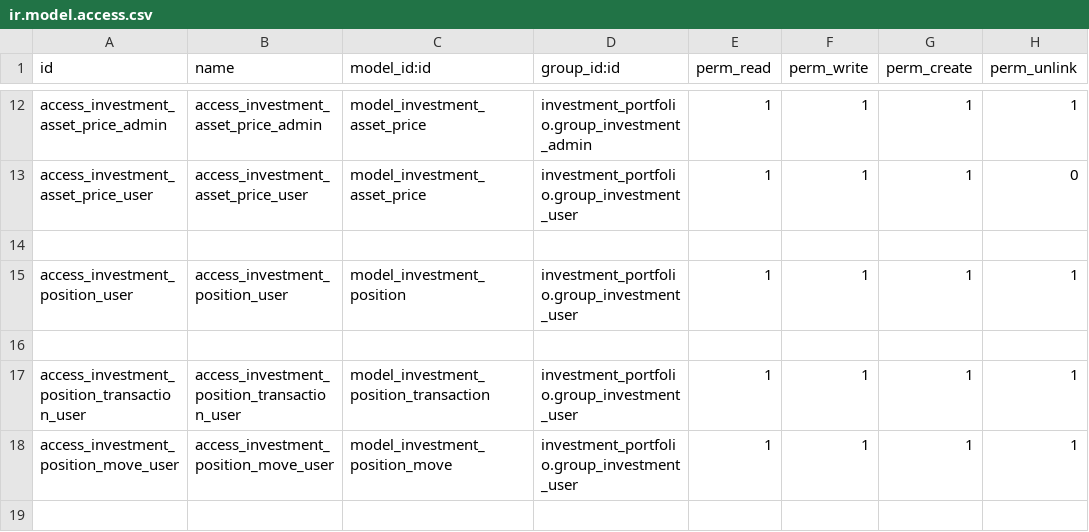
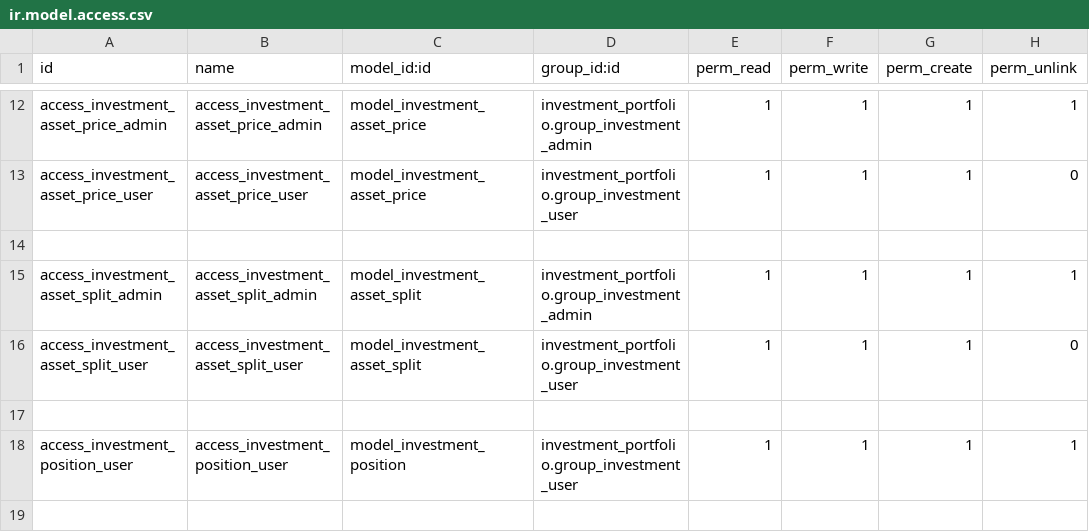
Before and after one commit to elmeriniemela/tabularium, a CSV file: investment_portfolio/security/ir.model.access.csv, drawn as a sheet; only a part is shown, gaps mark what is left out; the shorter side is filled out with more unchanged rows.

Commit message:
Add splits

```diff
--- a/investment_portfolio/security/ir.model.access.csv
+++ b/investment_portfolio/security/ir.model.access.csv
@@ -14,2 +14,5 @@ access_investment_asset_price_user,access_investment_asset_price_user,model_inve
 
+access_investment_asset_split_admin,access_investment_asset_split_admin,model_investment_asset_split,investment_portfolio.group_investment_admin,1,1,1,1
+access_investment_asset_split_user,access_investment_asset_split_user,model_investment_asset_split,investment_portfolio.group_investment_user,1,1,1,0
+
 access_investment_position_user,access_investment_position_user,model_investment_position,investment_portfolio.group_investment_user,1,1,1,1
```
Also changed, not shown: 10 other files.
